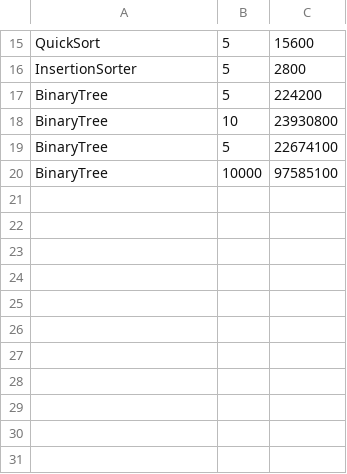
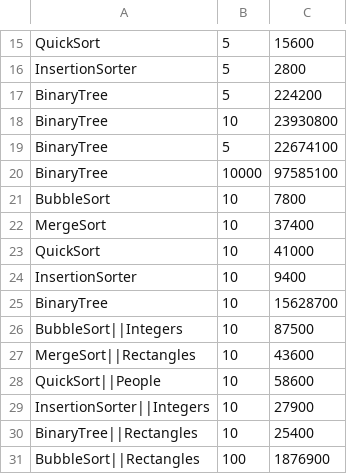
Before and after one commit to LewisT543/JavaSortingApp-Maven, a CSV file: results.csv, drawn as a sheet; only a part is shown, gaps mark what is left out; the diff names each change by its address in the sheet, - before the commit and + after, or states it on an @@ line.

```diff
--- a/results.csv
+++ b/results.csv
+row 21: BubbleSort | 10 | 7800
+row 22: MergeSort | 10 | 37400
+row 23: QuickSort | 10 | 41000
+row 24: InsertionSorter | 10 | 9400
+row 25: BinaryTree | 10 | 15628700
+row 26: BubbleSort||Integers | 10 | 87500
+row 27: MergeSort||Rectangles | 10 | 43600
+row 28: QuickSort||People | 10 | 58600
+row 29: InsertionSorter||Integers | 10 | 27900
+row 30: BinaryTree||Rectangles | 10 | 25400
+row 31: BubbleSort||Rectangles | 100 | 1876900
```
Also changed, not shown: 55 other files.
